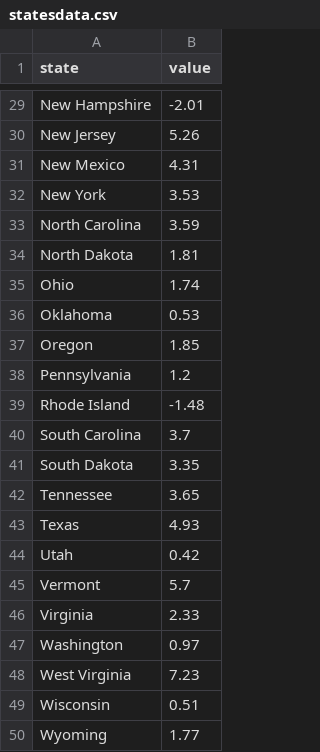
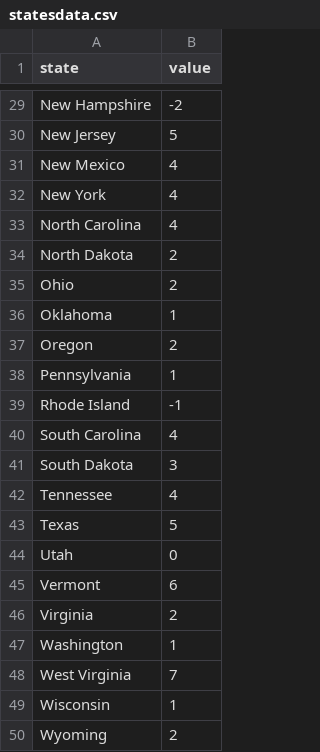
Before and after one commit to shivathudi/flights-choropleth, a CSV file: statesdata.csv, drawn as a sheet; only a part is shown, gaps mark what is left out; the diff covers the shown part only; the diff names each change by its address in the sheet, - before the commit and + after, or states it on an @@ line.

```diff
--- a/statesdata.csv
+++ b/statesdata.csv
-B29 (value): -2.01
+B29 (value): -2
-B30 (value): 5.26
+B30 (value): 5
-B31 (value): 4.31
+B31 (value): 4
-B32 (value): 3.53
+B32 (value): 4
-B33 (value): 3.59
+B33 (value): 4
-B34 (value): 1.81
+B34 (value): 2
-B35 (value): 1.74
+B35 (value): 2
-B36 (value): 0.53
+B36 (value): 1
-B37 (value): 1.85
+B37 (value): 2
-B38 (value): 1.2
+B38 (value): 1
-B39 (value): -1.48
+B39 (value): -1
-B40 (value): 3.7
+B40 (value): 4
-B41 (value): 3.35
+B41 (value): 3
-B42 (value): 3.65
+B42 (value): 4
-B43 (value): 4.93
+B43 (value): 5
-B44 (value): 0.42
+B44 (value): 0
-B45 (value): 5.7
+B45 (value): 6
-B46 (value): 2.33
+B46 (value): 2
-B47 (value): 0.97
+B47 (value): 1
-B48 (value): 7.23
+B48 (value): 7
-B49 (value): 0.51
+B49 (value): 1
-B50 (value): 1.77
+B50 (value): 2
```
Also changed, not shown: 27 edited cells elsewhere in this file, airportsdata.csv.
